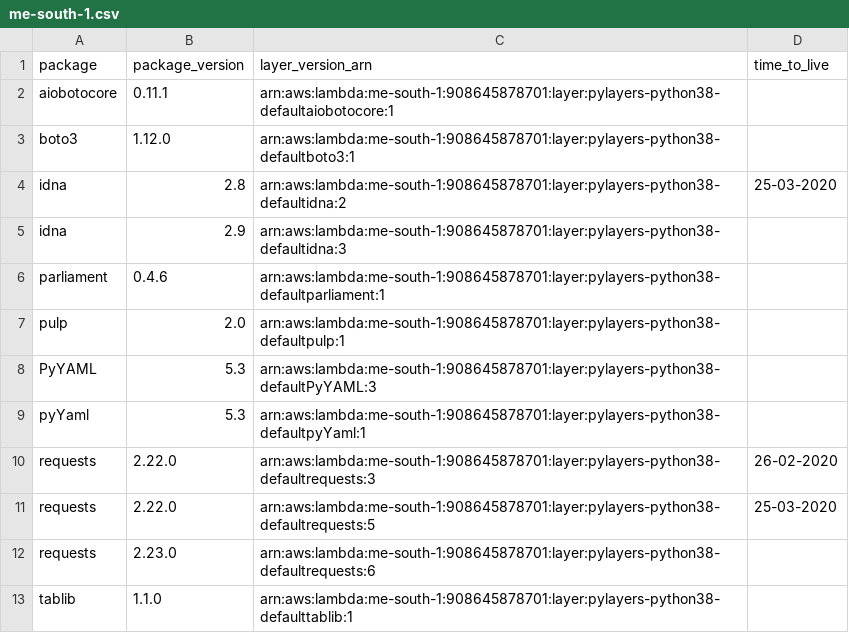
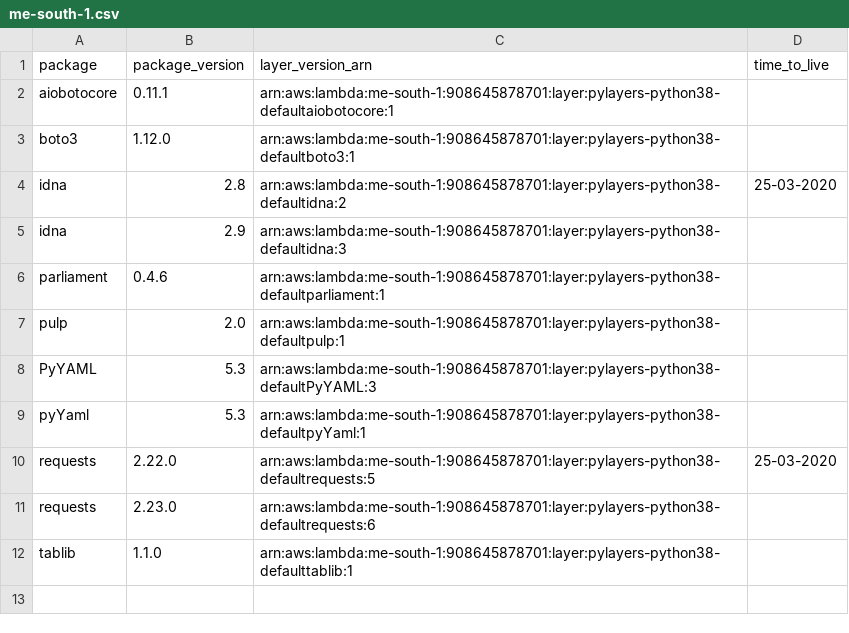
Before and after one commit to keithrozario/KLayers-default, a CSV file: deployments/python3.8/arns/me-south-1.csv, drawn as a sheet; the diff names each change by its address in the sheet, - before the commit and + after, or states it on an @@ line.

Commit message:
03/02/2020_02:10

```diff
--- a/deployments/python3.8/arns/me-south-1.csv
+++ b/deployments/python3.8/arns/me-south-1.csv
-row 10: requests | 2.22.0 | arn:aws:lambda:me-south-1:908645878701:layer:pylayers-python38-defaultrequests:3 | 26-02-2020
```
